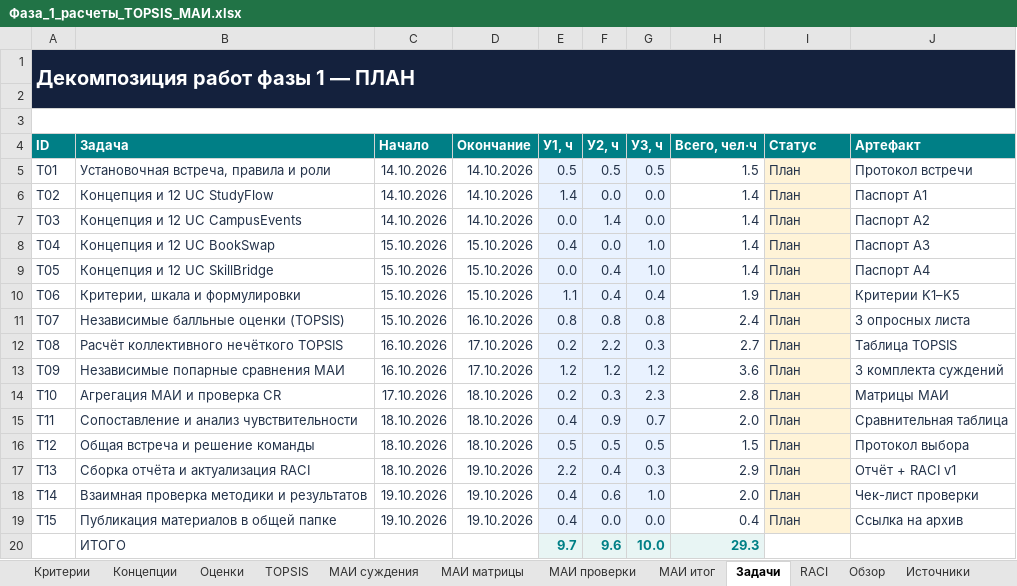
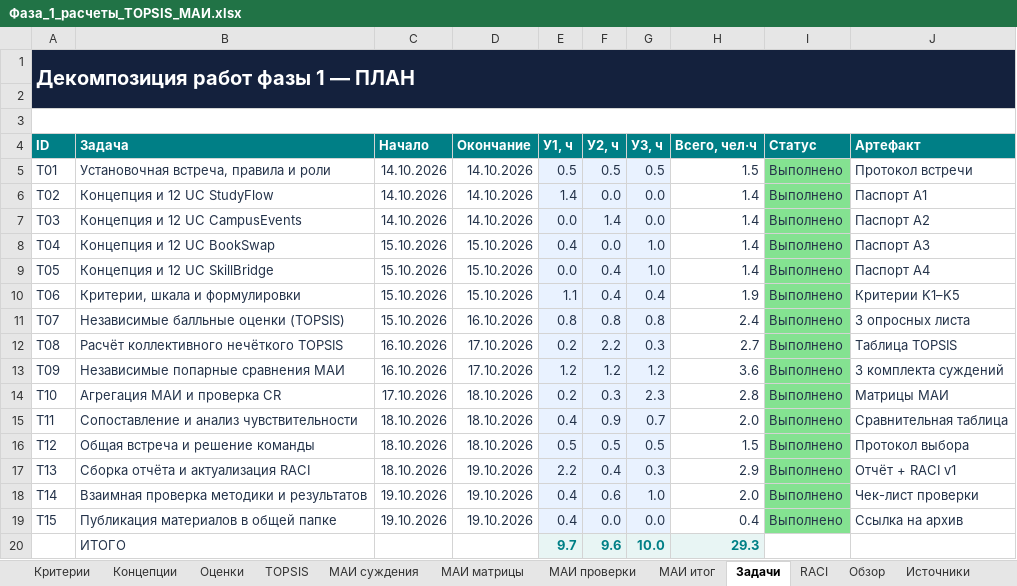
Before and after one commit to VlaydDetect/ProjectManagment, an Excel workbook: phase-01/calculations/Фаза_1_расчеты_TOPSIS_МАИ.xlsx, sheet Задачи, drawn as a sheet; values as stored, in another font and other column widths than the file's, no borders; the diff names each change by its address in the sheet, - before the commit and + after, or states it on an @@ line.

Commit message:
Fix plan

```diff
--- a/phase-01/calculations/Фаза_1_расчеты_TOPSIS_МАИ.xlsx (sheet Задачи)
+++ b/phase-01/calculations/Фаза_1_расчеты_TOPSIS_МАИ.xlsx (sheet Задачи)
-I5:I19 (Статус): План
+I5:I19 (Статус): Выполнено
-I5:I19 fill: #FFF3D7
+I5:I19 fill: #84E291
```
